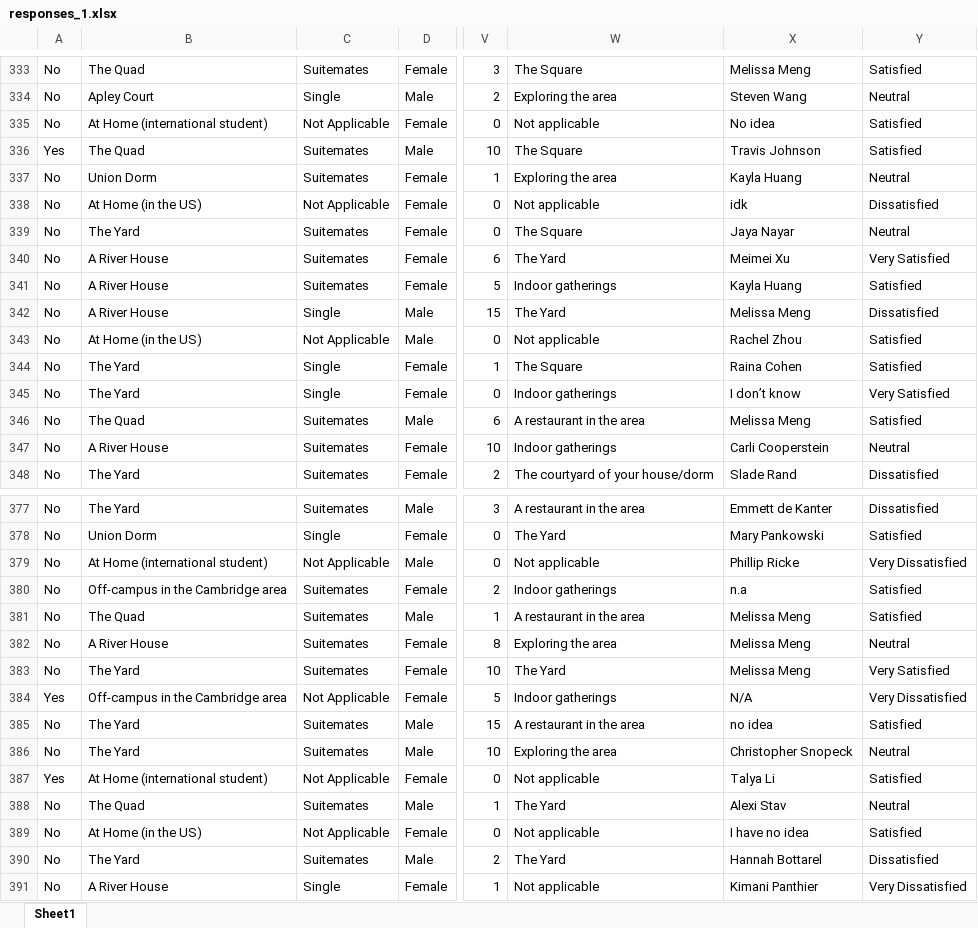
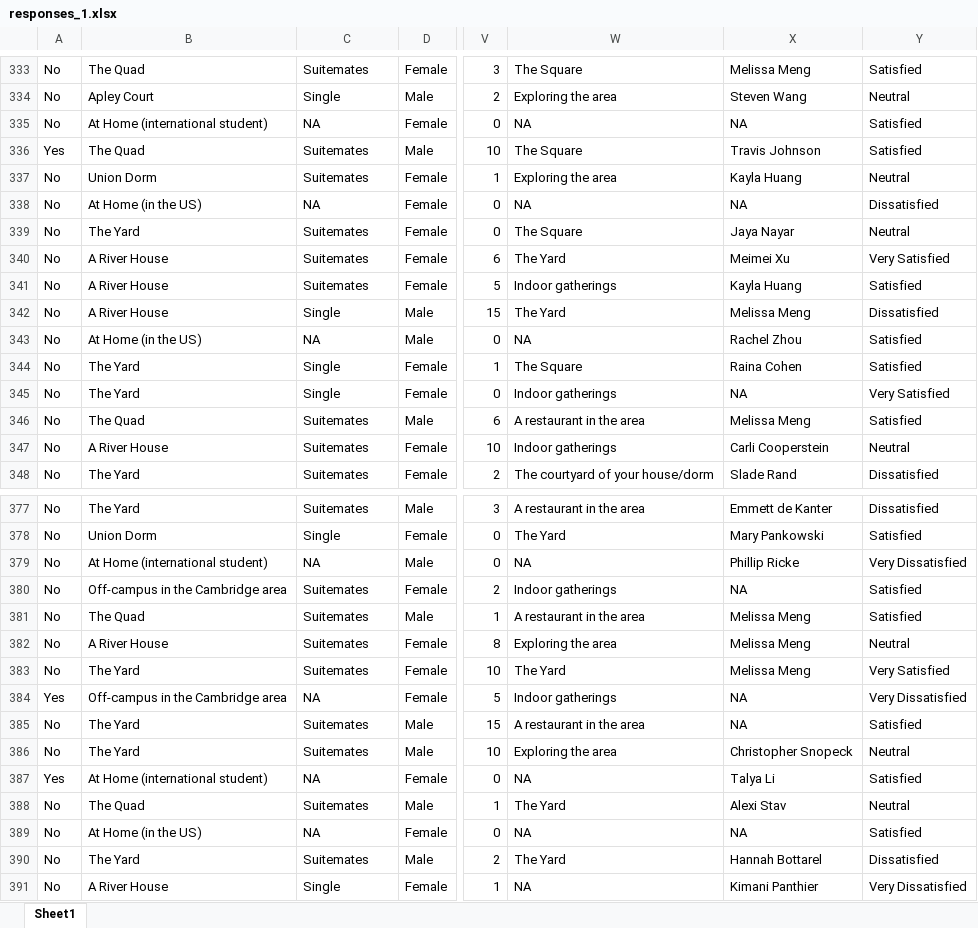
Before and after one commit to kmcphie/Social_Connections_2024, an Excel workbook: shiny_app/raw_data/responses_1.xlsx, sheet Sheet1, drawn as a sheet; only a part is shown, gaps mark what is left out; values as stored, in another font and other column widths than the file's, no borders; the diff covers the shown part only; the diff names each change by its address in the sheet, - before the commit and + after, or states it on an @@ line.

```diff
--- a/shiny_app/raw_data/responses_1.xlsx (sheet Sheet1)
+++ b/shiny_app/raw_data/responses_1.xlsx (sheet Sheet1)
-C335: Not Applicable
+C335: NA
-W335: Not applicable
+W335: NA
-X335: No idea
+X335: NA
-C338: Not Applicable
+C338: NA
-W338: Not applicable
+W338: NA
-X338: idk
+X338: NA
-C343: Not Applicable
+C343: NA
-W343: Not applicable
+W343: NA
-X345: I don’t know
+X345: NA
-C379: Not Applicable
+C379: NA
-W379: Not applicable
+W379: NA
-X380: n.a
+X380: NA
-C384: Not Applicable
+C384: NA
-X384: N/A
+X384: NA
-X385: no idea
+X385: NA
-C387: Not Applicable
+C387: NA
-W387: Not applicable
+W387: NA
-C389: Not Applicable
+C389: NA
-W389: Not applicable
+W389: NA
-X389: I have no idea
+X389: NA
-W391: Not applicable
+W391: NA
```
Also changed, not shown: 29 edited cells elsewhere in this sheet, 2 other files.
